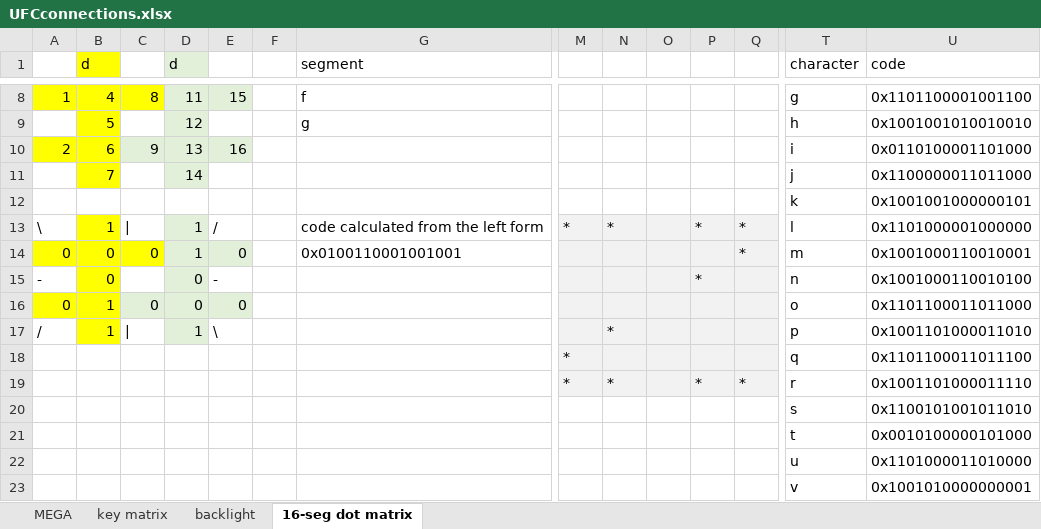
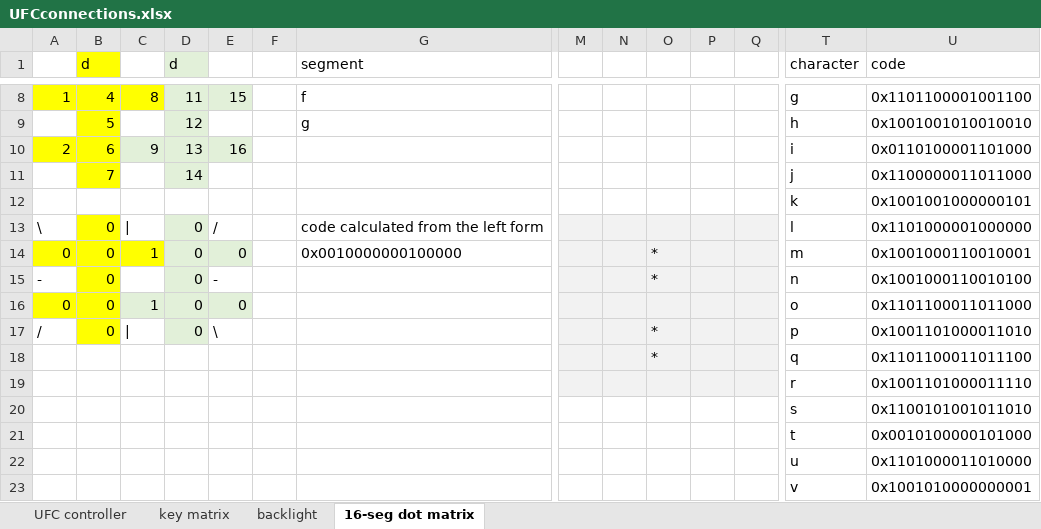
Before and after one commit to jrsteensen/OpenHornet, an Excel workbook: ECAD/PCBs/OH_Specific/Functional/UFCconnections.xlsx, sheet 16-seg dot matrix, drawn as a sheet; only a part is shown, gaps mark what is left out; values as stored, in another font and other column widths than the file's, no borders; removed rows and columns are numbered as before the commit, all else as after; rows hold the shown columns only; the diff names each change by its address in the sheet, - before the commit and + after, or states it on an @@ line.

```diff
--- a/ECAD/PCBs/OH_Specific/Functional/UFCconnections.xlsx (sheet 16-seg dot matrix)
+++ b/ECAD/PCBs/OH_Specific/Functional/UFCconnections.xlsx (sheet 16-seg dot matrix)
-sheet tab: MEGA
+sheet tab: UFC controller
-B13 (d): 1
+B13 (d): 0
-D13:D14 (d): 1
+D13:D14 (d): 0
-M13: *
+M13: (empty)
-N13: *
+N13: (empty)
-P13: *
+P13: (empty)
-Q13:Q14: *
+Q13:Q14: (empty)
-C14: 0
+C14: 1
-G14 (segment): 0x0100110001001001
+G14 (segment): 0x0010000000100000
-O14:O15: (empty)
+O14:O15: *
-P15: *
+P15: (empty)
-B16:B17 (d): 1
+B16:B17 (d): 0
-C16: 0
+C16: 1
-D17 (d): 1
+D17 (d): 0
-N17: *
+N17: (empty)
-O17:O18: (empty)
+O17:O18: *
-M18: *
+M18: (empty)
-row 19:  |  |  |  |  |  |  | * | * |  | * | * | r | 0x1001101000011110
+row 19:  |  |  |  |  |  |  |  |  |  |  |  | r | 0x1001101000011110
```
Also changed, not shown: sheet UFC controller, 49 other files.
